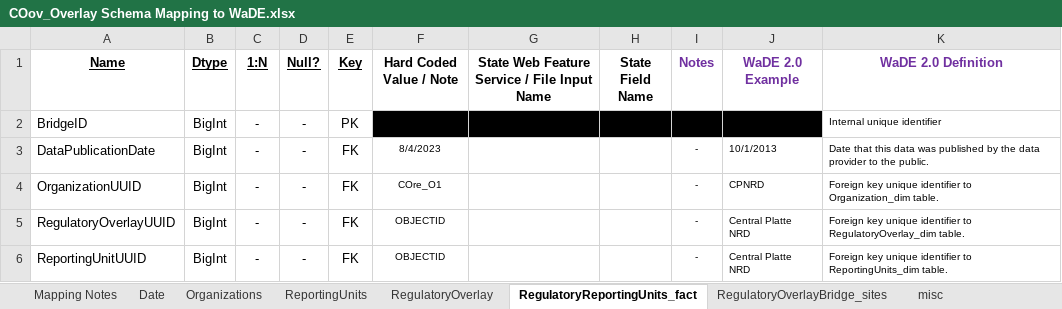
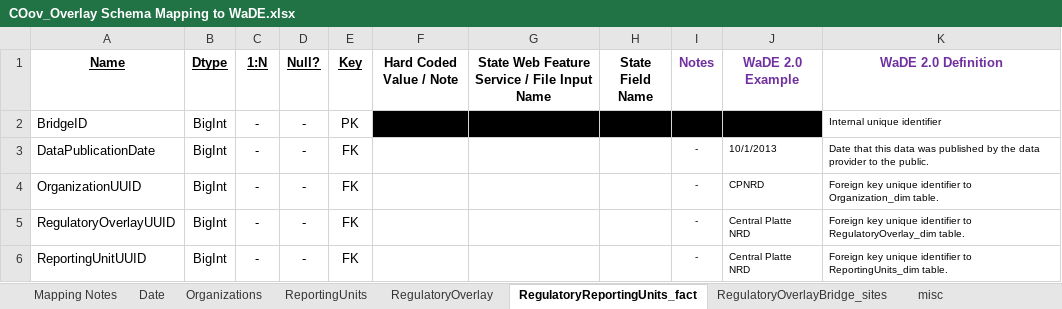
Before and after one commit to WSWCWaterDataExchange/MappingStatesDataToWaDE2.0, an Excel workbook: Colorado/Overlays/COov_Overlay Schema Mapping to WaDE.xlsx, sheet RegulatoryReportingUnits_fact, drawn as a sheet; values as stored, in another font and other column widths than the file's, no borders; the diff names each change by its address in the sheet, - before the commit and + after, or states it on an @@ line.

```diff
--- a/Colorado/Overlays/COov_Overlay Schema Mapping to WaDE.xlsx (sheet RegulatoryReportingUnits_fact)
+++ b/Colorado/Overlays/COov_Overlay Schema Mapping to WaDE.xlsx (sheet RegulatoryReportingUnits_fact)
-F3 (Hard Coded Value / Note): 8/4/2023
+F3 (Hard Coded Value / Note): (empty)
-F4 (Hard Coded Value / Note): COre_O1
+F4 (Hard Coded Value / Note): (empty)
-F5:F6 (Hard Coded Value / Note): OBJECTID
+F5:F6 (Hard Coded Value / Note): (empty)
```
Also changed, not shown: sheet RegulatoryOverlay, sheet ReportingUnits, sheet Mapping Notes, sheet Organizations, sheet Date, 12 other files.
